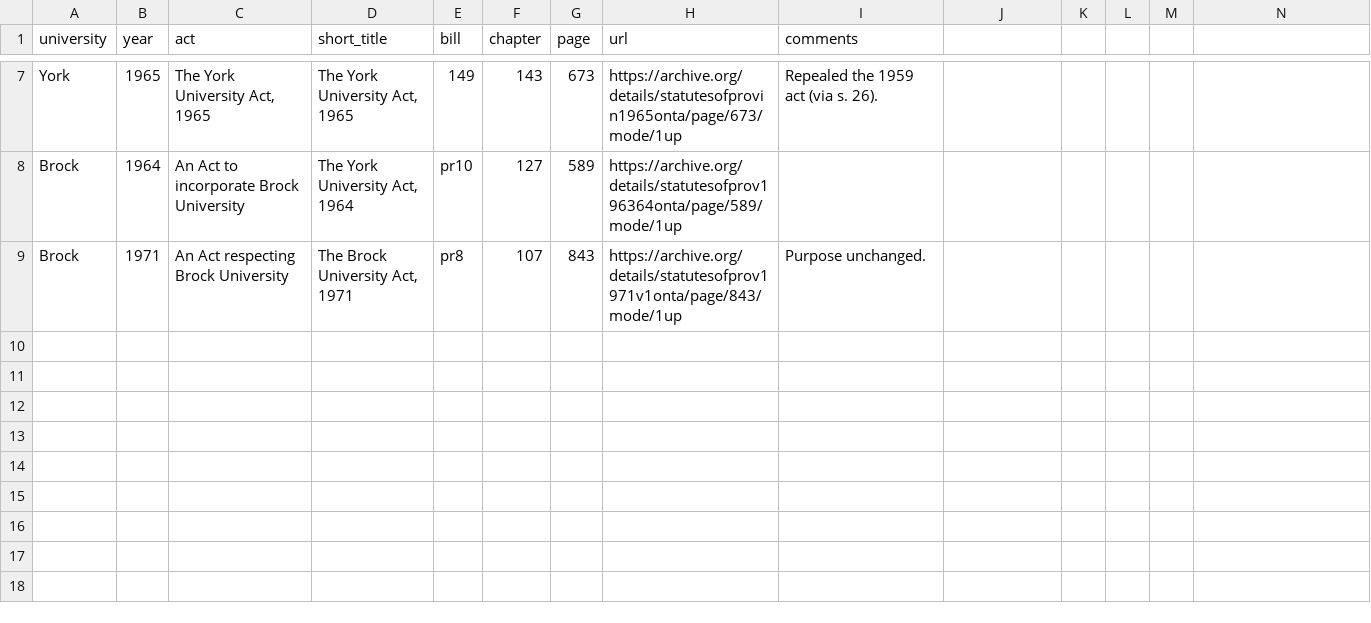
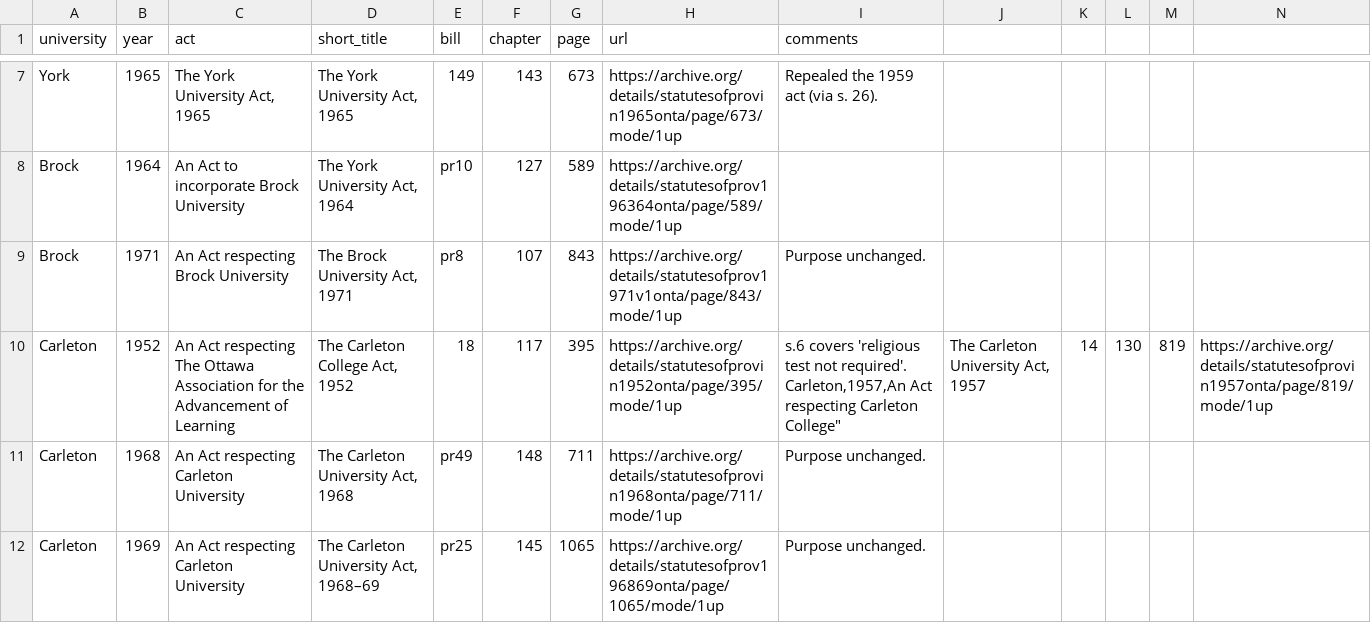
Before and after one commit to lchski/university-acts, a CSV file: data/source/university-acts.csv, drawn as a sheet; only a part is shown, gaps mark what is left out; rows hold the shown columns only; ↵ is a line break in a cell; the diff names each change by its address in the sheet, - before the commit and + after, or states it on an @@ line.

Commit message:
carleton changes

```diff
--- a/data/source/university-acts.csv
+++ b/data/source/university-acts.csv
+row 10: Carleton | 1952 | An Act respecting The Ottawa Association for the Advancement of Learning | The Carleton College Act, 1952 | 18 | 117 | 395 | https://archive.org/details/statutesofprovin1952onta/page/395/mode/1up | s.6 covers 'religious test not required'. ↵ Carleton,1957,An Act respecting Carleton College" | The Carleton University Act, 1957 | 14 | 130 | 819 | https://archive.org/details/statutesofprovin1957onta/page/819/mode/1up
+row 11: Carleton | 1968 | An Act respecting Carleton University | The Carleton University Act, 1968 | pr49 | 148 | 711 | https://archive.org/details/statutesofprovin1968onta/page/711/mode/1up | Purpose unchanged.
+row 12: Carleton | 1969 | An Act respecting Carleton University | The Carleton University Act, 1968–69 | pr25 | 145 | 1065 | https://archive.org/details/statutesofprov196869onta/page/1065/mode/1up | Purpose unchanged.
```
Also changed, not shown: data/source/purposes.csv.
